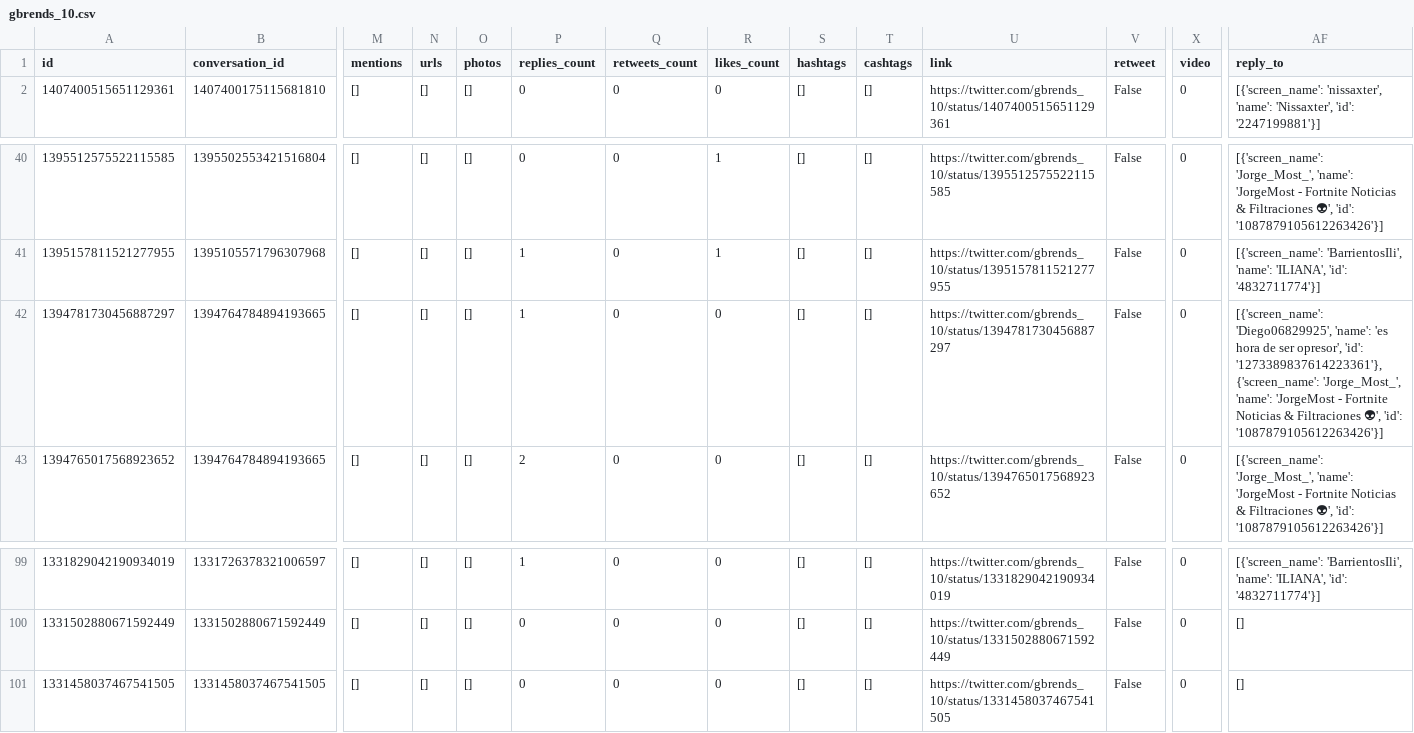
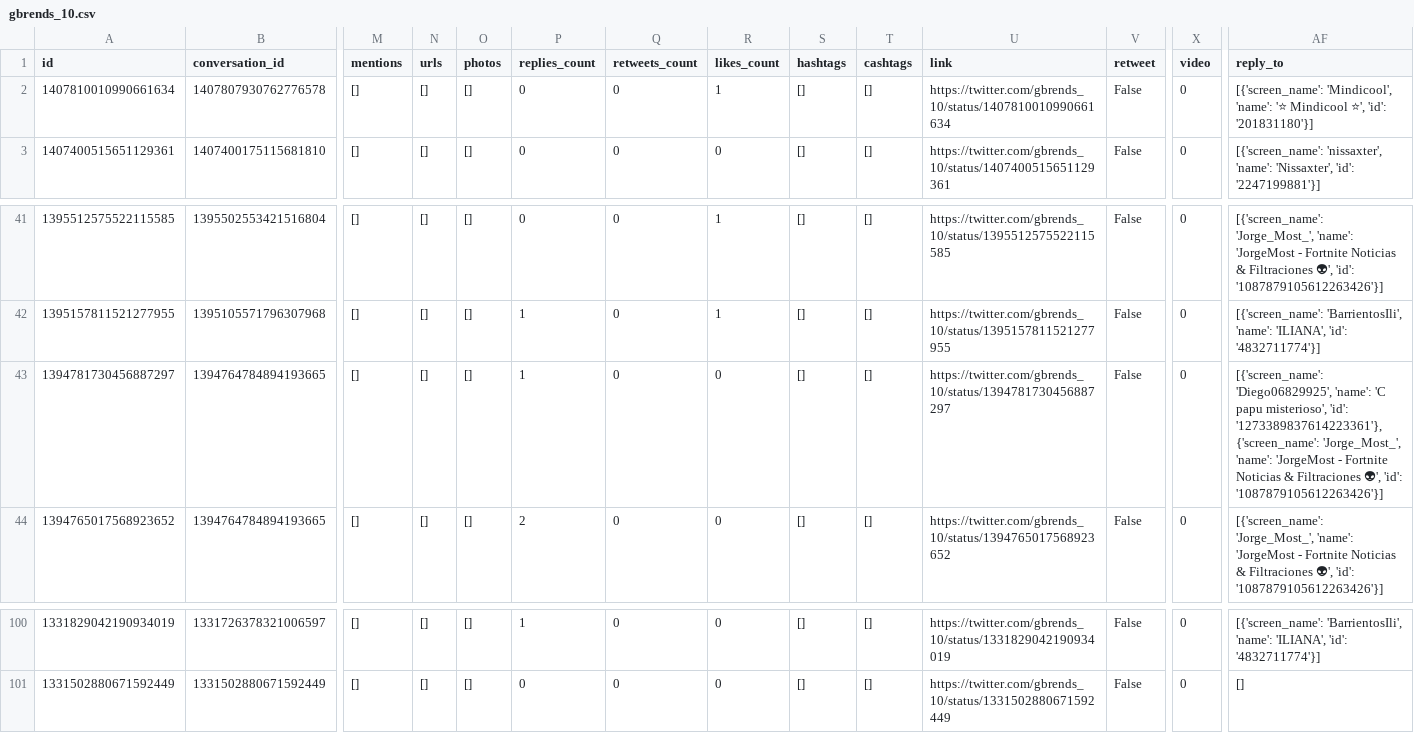
Before and after one commit to restradap001/Depression-in-Mexico, a CSV file: data/gbrends_10.csv, drawn as a sheet; only a part is shown, gaps mark what is left out; removed rows and columns are numbered as before the commit, all else as after; rows hold the shown columns only; the diff names each change by its address in the sheet, - before the commit and + after, or states it on an @@ line.

```diff
--- a/data/gbrends_10.csv
+++ b/data/gbrends_10.csv
+row 2: 1407810010990661634 | 1407807930762776578 | [] | [] | [] | 0 | 0 | 1 | [] | [] | https://twitter.com/gbrends_10/status/1407810010990661634 | False | 0 | [{'screen_name': 'Mindicool', 'name': '⭐ Mindicool ⭐', 'id': '201831180'}]
-AF43 (reply_to): …'Diego06829925', 'name': 'es hora de ser opresor', 'id': '1273389837614223361'},…
+AF43 (reply_to): …'Diego06829925', 'name': 'C papu misterioso', 'id': '1273389837614223361'},…
-row 101: 1331458037467541505 | 1331458037467541505 | [] | [] | [] | 0 | 0 | 0 | [] | [] | https://twitter.com/gbrends_10/status/1331458037467541505 | False | 0 | []
```
Also changed, not shown: 2 other files.
